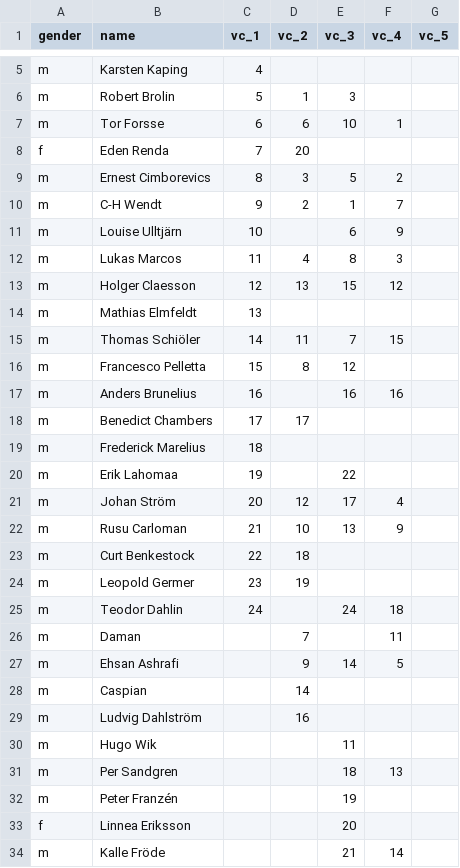
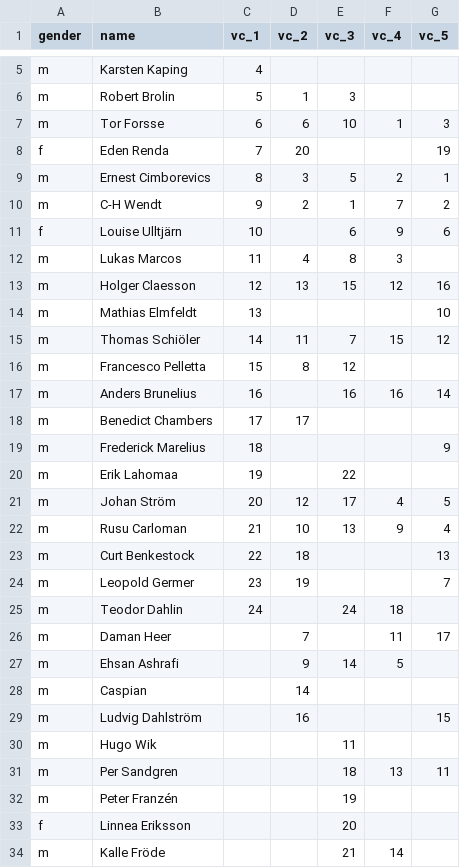
Before and after one commit to andreslagerlof/fffvc2023, a CSV file: assets/data/results2023.csv, drawn as a sheet; only a part is shown, gaps mark what is left out; the diff covers the shown part only.

```diff
--- a/assets/data/results2023.csv
+++ b/assets/data/results2023.csv
@@ -6,27 +6,27 @@ m;Karsten Kaping;4;;;;
 m;Robert Brolin;5;1;3;;
-m;Tor Forsse;6;6;10;1;
-f;Eden Renda;7;20;;;
-m;Ernest Cimborevics;8;3;5;2;
-m;C-H Wendt;9;2;1;7;
-m;Louise Ulltjärn;10;;6;9;
+m;Tor Forsse;6;6;10;1;3
+f;Eden Renda;7;20;;;19
+m;Ernest Cimborevics;8;3;5;2;1
+m;C-H Wendt;9;2;1;7;2
+f;Louise Ulltjärn;10;;6;9;6
 m;Lukas Marcos;11;4;8;3;
-m;Holger Claesson;12;13;15;12;
-m;Mathias Elmfeldt;13;;;;
-m;Thomas Schiöler;14;11;7;15;
+m;Holger Claesson;12;13;15;12;16
+m;Mathias Elmfeldt;13;;;;10
+m;Thomas Schiöler;14;11;7;15;12
 m;Francesco Pelletta;15;8;12;;
-m;Anders Brunelius;16;;16;16;
+m;Anders Brunelius;16;;16;16;14
 m;Benedict Chambers;17;17;;;
-m;Frederick Marelius;18;;;;
+m;Frederick Marelius;18;;;;9
 m;Erik Lahomaa;19;;22;;
-m;Johan Ström;20;12;17;4;
-m;Rusu Carloman;21;10;13;9;
-m;Curt Benkestock;22;18;;;
-m;Leopold Germer;23;19;;;
+m;Johan Ström;20;12;17;4;5
+m;Rusu Carloman;21;10;13;9;4
+m;Curt Benkestock;22;18;;;13
+m;Leopold Germer;23;19;;;7
 m;Teodor Dahlin;24;;24;18;
-m;Daman;;7;;11;
+m;Daman Heer;;7;;11;17
 m;Ehsan Ashrafi;;9;14;5;
 m;Caspian;;14;;;
-m;Ludvig Dahlström;;16;;;
+m;Ludvig Dahlström;;16;;;15
 m;Hugo Wik;;;11;;
-m;Per Sandgren;;;18;13;
+m;Per Sandgren;;;18;13;11
 m;Peter Franzén;;;19;;
```
Also changed, not shown: 1 added row and 1 edited cell elsewhere in this file, 20 other files.
